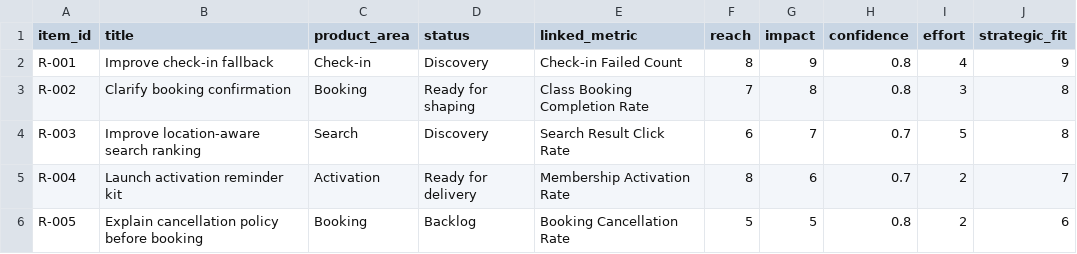
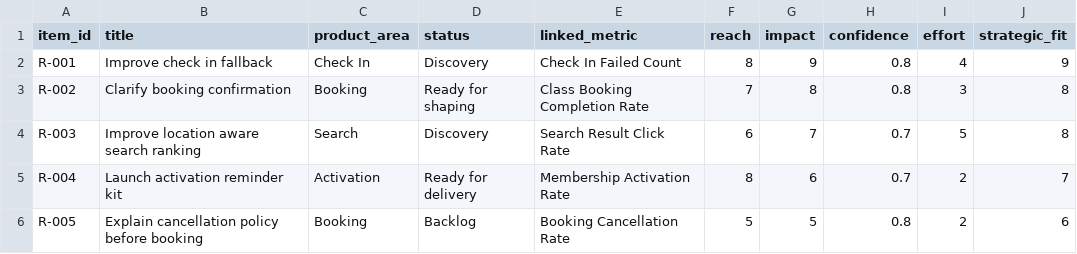
Before and after one commit to AnuragMathurGitHub/product-ops-sandbox-public, a CSV file: sample-data/roadmap_items.csv, drawn as a sheet.

```diff
--- a/sample-data/roadmap_items.csv
+++ b/sample-data/roadmap_items.csv
@@ -1,5 +1,5 @@
 item_id,title,product_area,status,linked_metric,reach,impact,confidence,effort,strategic_fit
-R-001,Improve check-in fallback,Check-in,Discovery,Check-in Failed Count,8,9,0.8,4,9
+R-001,Improve check in fallback,Check In,Discovery,Check In Failed Count,8,9,0.8,4,9
 R-002,Clarify booking confirmation,Booking,Ready for shaping,Class Booking Completion Rate,7,8,0.8,3,8
-R-003,Improve location-aware search ranking,Search,Discovery,Search Result Click Rate,6,7,0.7,5,8
+R-003,Improve location aware search ranking,Search,Discovery,Search Result Click Rate,6,7,0.7,5,8
 R-004,Launch activation reminder kit,Activation,Ready for delivery,Membership Activation Rate,8,6,0.7,2,7
```
Also changed, not shown: sample-data/customer_feedback.csv, sample-data/product_events.csv, 51 other files.
